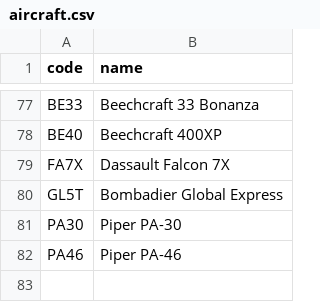
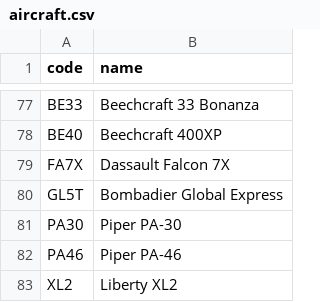
Before and after one commit to kds54/MMM-Planefinder, a CSV file: aircraft.csv, drawn as a sheet; only a part is shown, gaps mark what is left out; the diff names each change by its address in the sheet, - before the commit and + after, or states it on an @@ line.

Commit message:
Update aircraft.csv

```diff
--- a/aircraft.csv
+++ b/aircraft.csv
+row 83: XL2 | Liberty XL2
```
